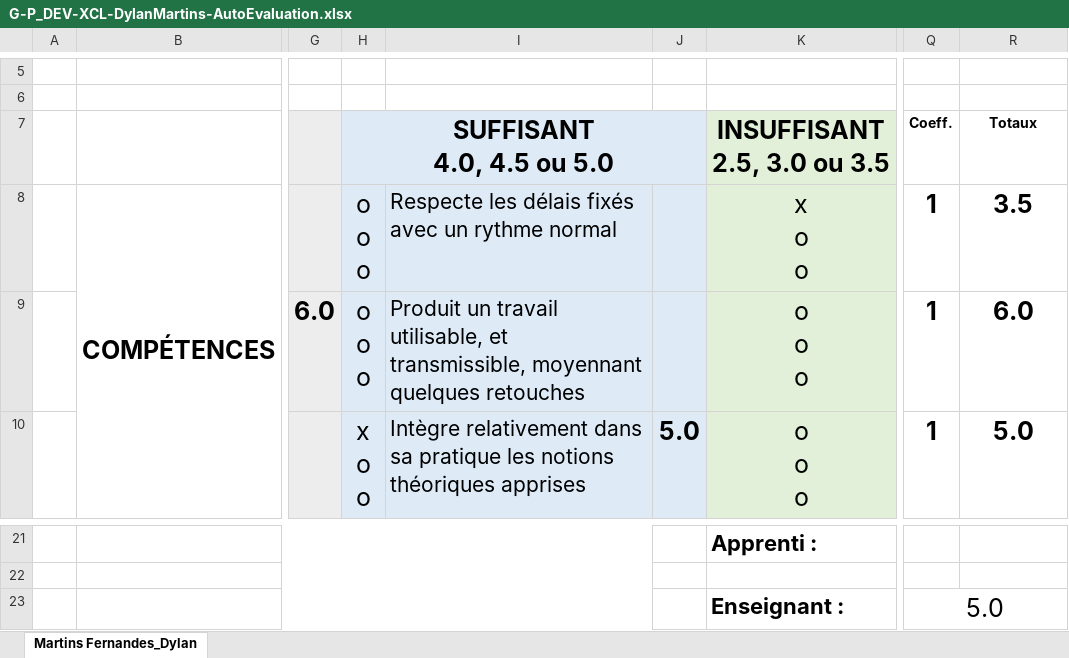
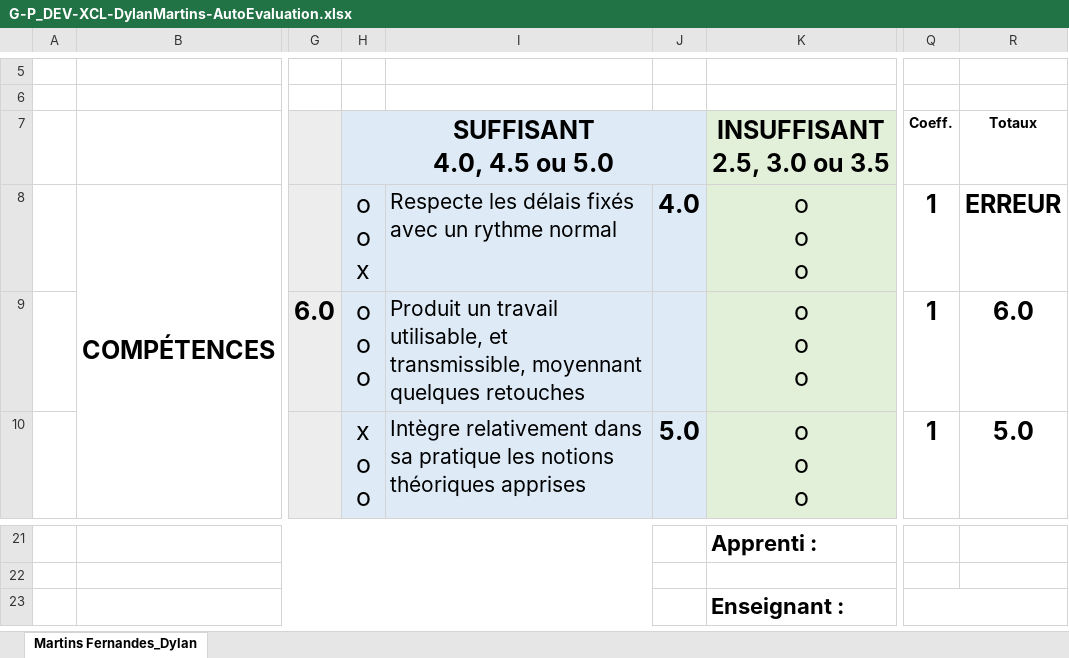
Before and after one commit to Dedytes/SpaceInvaders-2, an Excel workbook: G-P_DEV-XCL-DylanMartins-AutoEvaluation.xlsx, sheet Martins Fernandes_Dylan, drawn as a sheet; only a part is shown, gaps mark what is left out; values as stored, in another font and other column widths than the file's, no borders; charts and pictures and conditional formats not drawn; ↵ is a line break in a cell; the diff names each change by its address in the sheet, - before the commit and + after, or states it on an @@ line.

```diff
--- a/G-P_DEV-XCL-DylanMartins-AutoEvaluation.xlsx (sheet Martins Fernandes_Dylan)
+++ b/G-P_DEV-XCL-DylanMartins-AutoEvaluation.xlsx (sheet Martins Fernandes_Dylan)
-H8: o ↵ o ↵ o
+H8: o ↵ o ↵ x
-J8: (empty)
+J8: 4.0
-K8: x ↵ o ↵ o
+K8: o ↵ o ↵ o
-R8: 3.5
+R8: ERREUR
-Q23: 5.0
+Q23: (empty)
```
Also changed, not shown: 19 other files.
